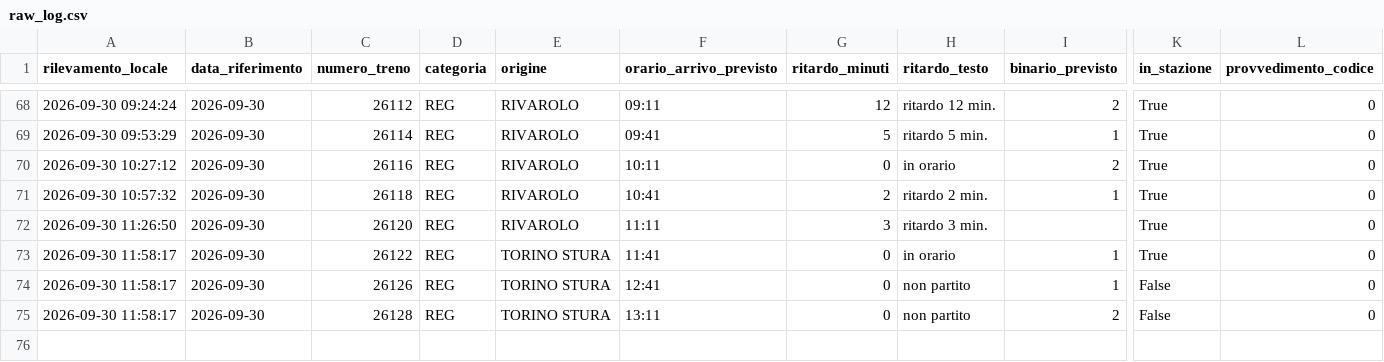
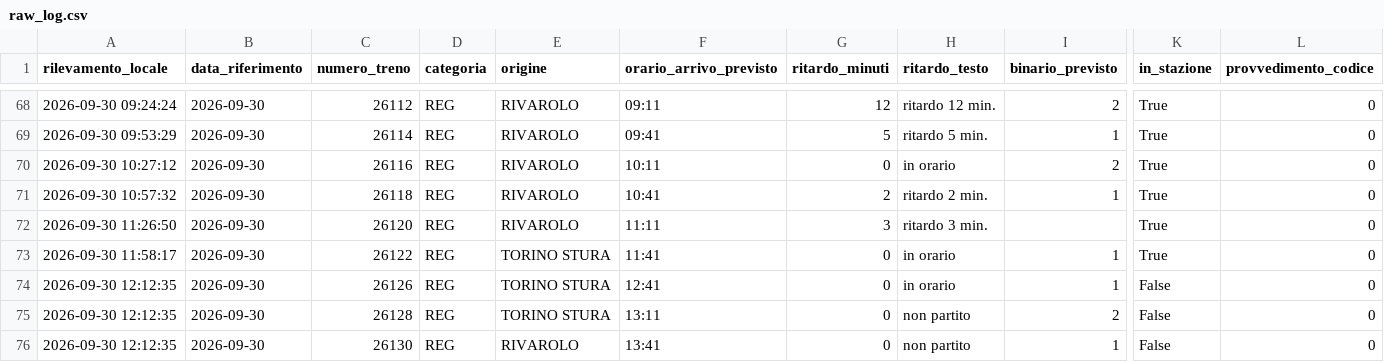
Before and after one commit to frapan2003-coder/Orari-arrivo-treni, a CSV file: data/raw_log.csv, drawn as a sheet; only a part is shown, gaps mark what is left out; rows hold the shown columns only; the diff names each change by its address in the sheet, - before the commit and + after, or states it on an @@ line.

```diff
--- a/data/raw_log.csv
+++ b/data/raw_log.csv
-A74:A75 (rilevamento_locale): 2026-09-30 11:58:17
+A74:A75 (rilevamento_locale): 2026-09-30 12:12:35
-H74 (ritardo_testo): non partito
+H74 (ritardo_testo): in orario
+row 76: 2026-09-30 12:12:35 | 2026-09-30 | 26130 | REG | RIVAROLO | 13:41 | 0 | non partito | 1 | False | 0
```
